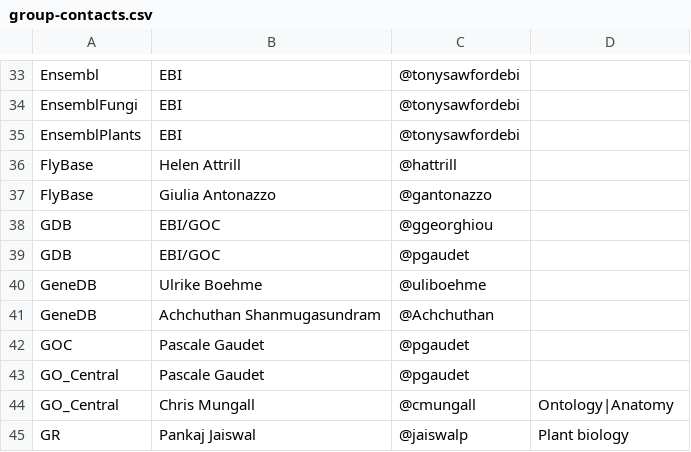
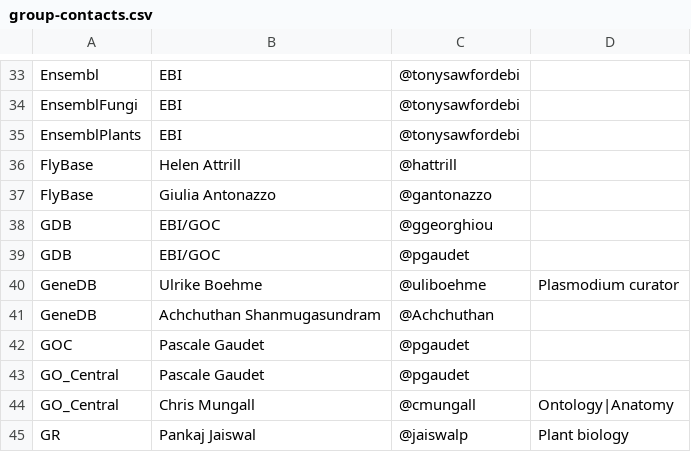
Before and after one commit to geneontology/go-site, a CSV file: metadata/group-contacts.csv, drawn as a sheet; only a part is shown, gaps mark what is left out.

Commit message:
Update group-contacts.csv

```diff
--- a/metadata/group-contacts.csv
+++ b/metadata/group-contacts.csv
@@ -39,3 +39,3 @@ GDB,EBI/GOC,@ggeorghiou,
 GDB,EBI/GOC,@pgaudet,
-GeneDB,Ulrike Boehme,@uliboehme,
+GeneDB,Ulrike Boehme,@uliboehme,Plasmodium curator
 GeneDB,Achchuthan Shanmugasundram,@Achchuthan,
```
